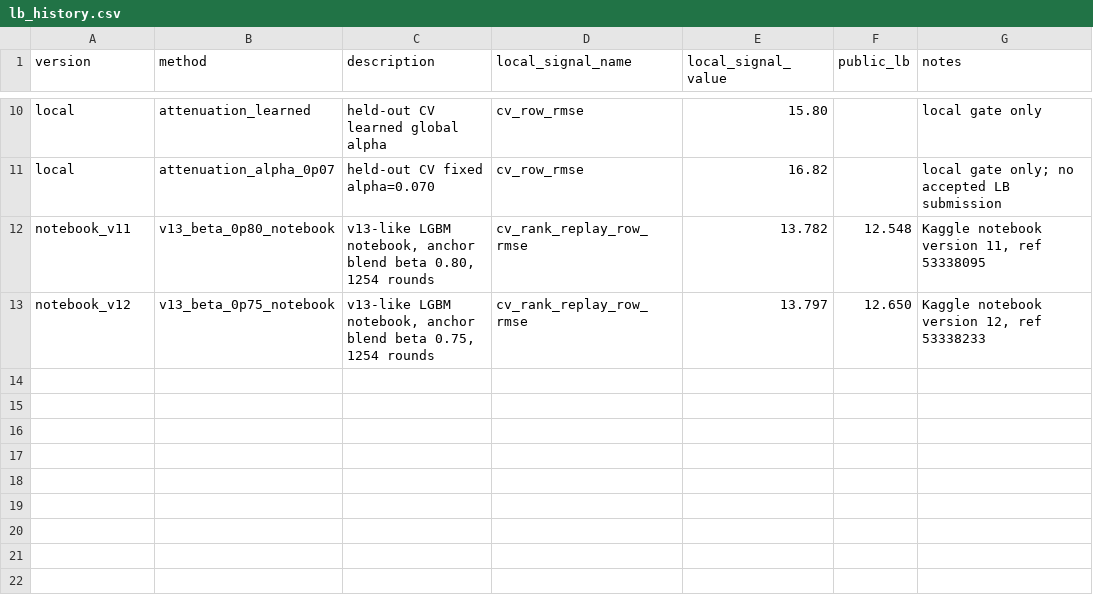
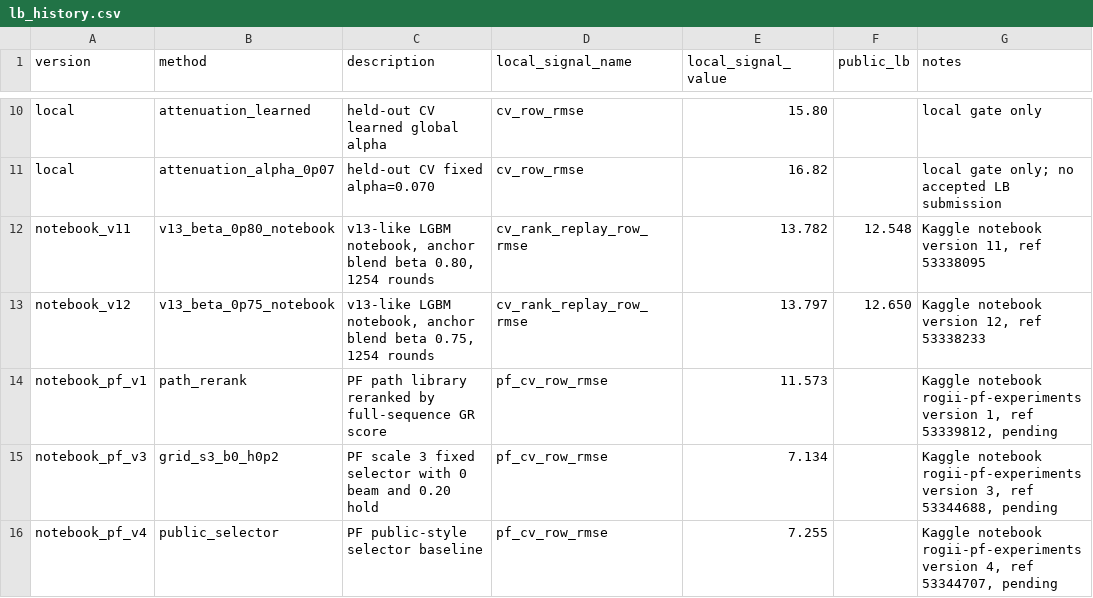
Before and after one commit to qwer556617123/Kaggle-ROGII-Wellbore-Geology-Prediction, a CSV file: docs/lb_history.csv, drawn as a sheet; only a part is shown, gaps mark what is left out.

Commit message:
docs(experiments): record pf selector submissions

```diff
--- a/docs/lb_history.csv
+++ b/docs/lb_history.csv
@@ -13 +13,4 @@ notebook_v11,v13_beta_0p80_notebook,"v13-like LGBM notebook, anchor blend beta 0
 notebook_v12,v13_beta_0p75_notebook,"v13-like LGBM notebook, anchor blend beta 0.75, 1254 rounds",cv_rank_replay_row_rmse,13.797,12.650,"Kaggle notebook version 12, ref 53338233"
+notebook_pf_v1,path_rerank,"PF path library reranked by full-sequence GR score",pf_cv_row_rmse,11.573,,"Kaggle notebook rogii-pf-experiments version 1, ref 53339812, pending"
+notebook_pf_v3,grid_s3_b0_h0p2,"PF scale 3 fixed selector with 0 beam and 0.20 hold",pf_cv_row_rmse,7.134,,"Kaggle notebook rogii-pf-experiments version 3, ref 53344688, pending"
+notebook_pf_v4,public_selector,"PF public-style selector baseline",pf_cv_row_rmse,7.255,,"Kaggle notebook rogii-pf-experiments version 4, ref 53344707, pending"
```
Also changed, not shown: 2 other files.
